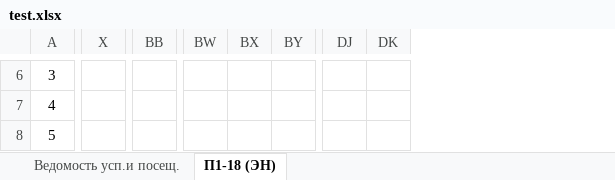
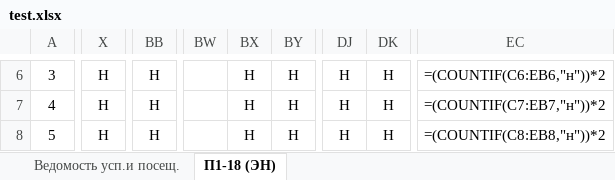
Before and after one commit to dmakger/ParserSchedule, an Excel workbook: test.xlsx, sheet П1-18 (ЭН), drawn as a sheet; only a part is shown, gaps mark what is left out; values as stored, in another font and other column widths than the file's, no borders; formulas without a stored value are shown as written; removed rows and columns are numbered as before the commit, all else as after; the diff covers the shown part only; the diff names each change by its address in the sheet, - before the commit and + after, or states it on an @@ line.

```diff
--- a/test.xlsx (sheet П1-18 (ЭН))
+++ b/test.xlsx (sheet П1-18 (ЭН))
-column BB, empty
+column BB, rows 6-8: all Н
+column BW, empty
-column BX, empty
-column BY, empty
+column BY, rows 6-8: all Н
-column DJ, empty
-column DK, empty
+column DJ, rows 6-8: all Н
+column DK, rows 6-8: all Н
+column EC, rows 6-8: =(COUNTIF(C6:EB6,"н"))*2 | =(COUNTIF(C7:EB7,"н"))*2 | =(COUNTIF(C8:EB8,"н"))*2
-X6:X8: (empty)
+X6:X8: Н
-BX6:BX8: (empty)
+BX6:BX8: Н
```
Also changed, not shown: 361 edited cells elsewhere in this sheet, 1 other file.
